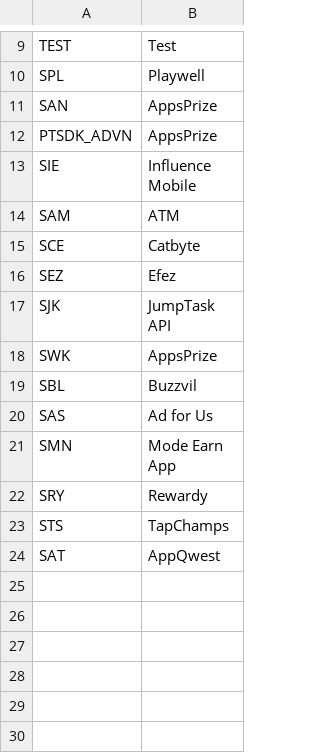
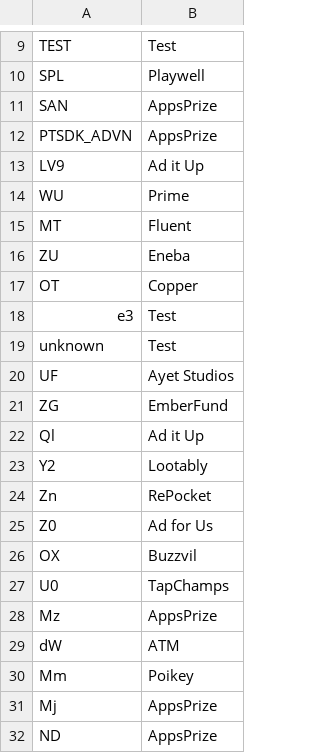
Before and after one commit to BeratGocer/appsamurai-dashboard, a CSV file: Adnetworks.csv, drawn as a sheet; only a part is shown, gaps mark what is left out; the shorter side is filled out with more unchanged rows; the diff covers the shown part only.

```diff
--- a/Adnetworks.csv
+++ b/Adnetworks.csv
@@ -12 +12,21 @@ SAN,AppsPrize
 PTSDK_ADVN,AppsPrize
+LV9,Ad it Up
+WU,Prime
+MT,Fluent
+ZU,Eneba
+OT,Copper
+e3,Test
+unknown,Test
+UF,Ayet Studios
+ZG,EmberFund
+Ql,Ad it Up
+Y2,Lootably
+Zn,RePocket
+Z0,Ad for Us
+OX,Buzzvil
+U0,TapChamps
+Mz,AppsPrize
+dW,ATM
+Mm,Poikey
+Mj,AppsPrize
+ND,AppsPrize
```
Also changed, not shown: 31 added rows elsewhere in this file, 1 other file.
